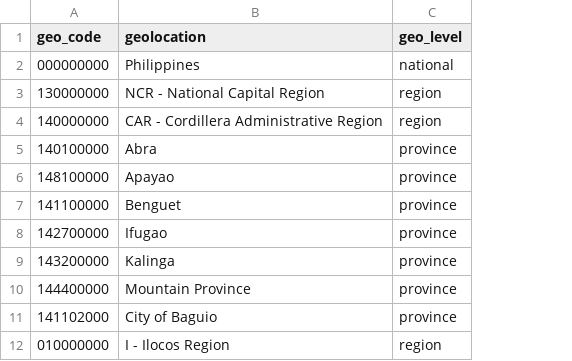
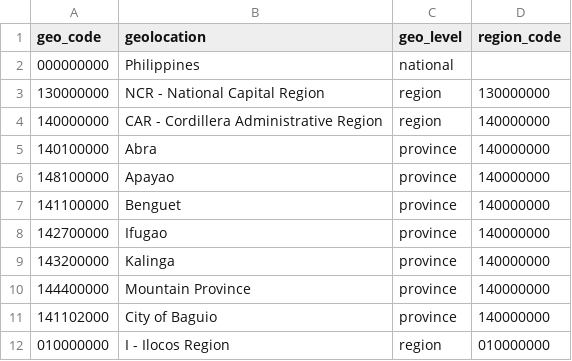
Before and after one commit to crylz-z/Agri-Price-Intelligence-Platform, a CSV file: dbt/seeds/geolocations.csv, drawn as a sheet; only a part is shown; the diff names each change by its address in the sheet, - before the commit and + after, or states it on an @@ line.

```diff
--- a/dbt/seeds/geolocations.csv
+++ b/dbt/seeds/geolocations.csv
+column D (region_code), rows 3-12: 130000000 | 140000000 | 140000000 | 140000000 | 140000000 | 140000000 | 140000000 | 140000000 | 140000000 | 010000000
```
Also changed, not shown: 54 other files.
